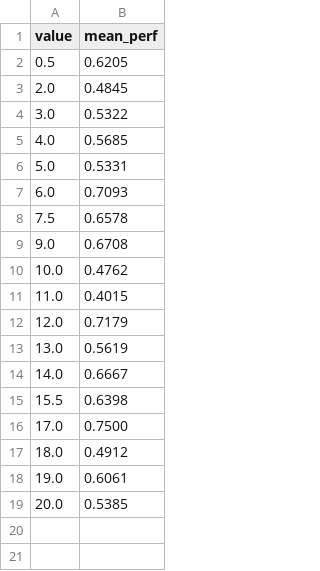
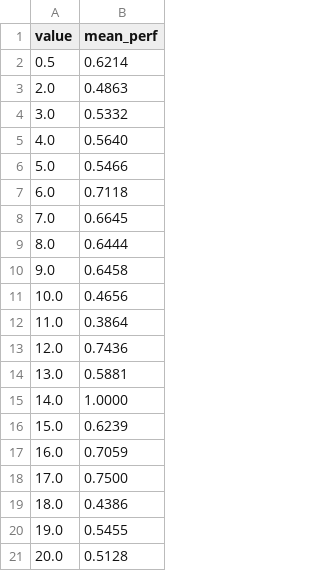
Before and after one commit to baptistepras/BEL-Mention-Analysis, a CSV file: belb-exp/metrics/plots/tables/num_homonyms_k1_modestd_full0.csv, drawn as a sheet.

```diff
--- a/belb-exp/metrics/plots/tables/num_homonyms_k1_modestd_full0.csv
+++ b/belb-exp/metrics/plots/tables/num_homonyms_k1_modestd_full0.csv
@@ -1,19 +1,21 @@
 value,mean_perf
-0.5,0.6205
-2.0,0.4845
-3.0,0.5322
-4.0,0.5685
-5.0,0.5331
-6.0,0.7093
-7.5,0.6578
-9.0,0.6708
-10.0,0.4762
-11.0,0.4015
-12.0,0.7179
-13.0,0.5619
-14.0,0.6667
-15.5,0.6398
+0.5,0.6214
+2.0,0.4863
+3.0,0.5332
+4.0,0.5640
+5.0,0.5466
+6.0,0.7118
+7.0,0.6645
+8.0,0.6444
+9.0,0.6458
+10.0,0.4656
+11.0,0.3864
+12.0,0.7436
+13.0,0.5881
+14.0,1.0000
+15.0,0.6239
+16.0,0.7059
 17.0,0.7500
-18.0,0.4912
-19.0,0.6061
-20.0,0.5385
+18.0,0.4386
+19.0,0.5455
+20.0,0.5128
```
Also changed, not shown: belb-exp/metrics/plots/tables/entity_frequency_k1_modestd_full0.csv, belb-exp/metrics/plots/tables/lexical_variation_k1_modestd_full0.csv, 25 other files.
